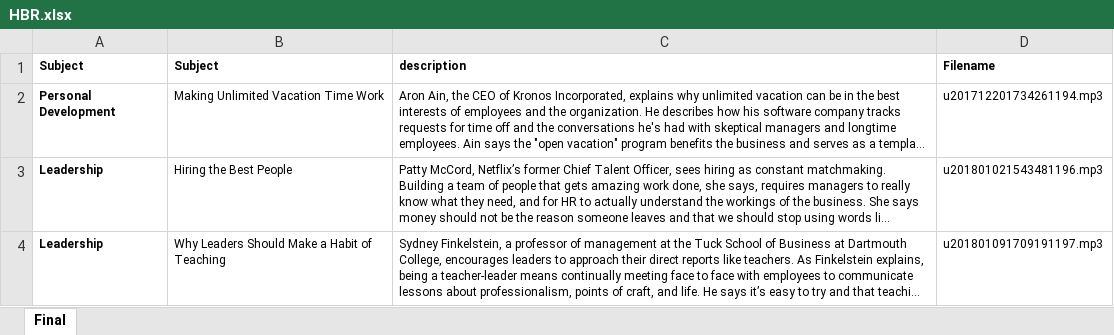
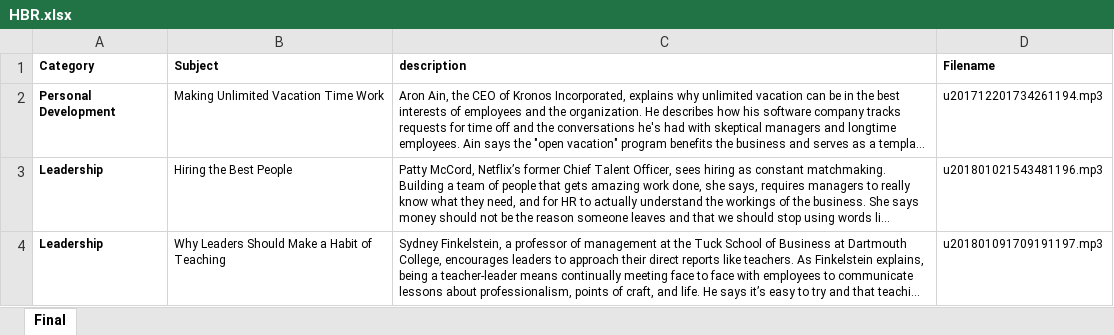
Before and after one commit to robertmuwanga/Learning-PyDS, an Excel workbook: Random/HBR/HBR.xlsx, sheet Final, drawn as a sheet; only a part is shown; long unchanged cells end in …; values as stored, in another font and other column widths than the file's, no borders; the diff names each change by its address in the sheet, - before the commit and + after, or states it on an @@ line.

```diff
--- a/Random/HBR/HBR.xlsx (sheet Final)
+++ b/Random/HBR/HBR.xlsx (sheet Final)
-A1: Subject
+A1: Category
```
Also changed, not shown: 1 other file.
